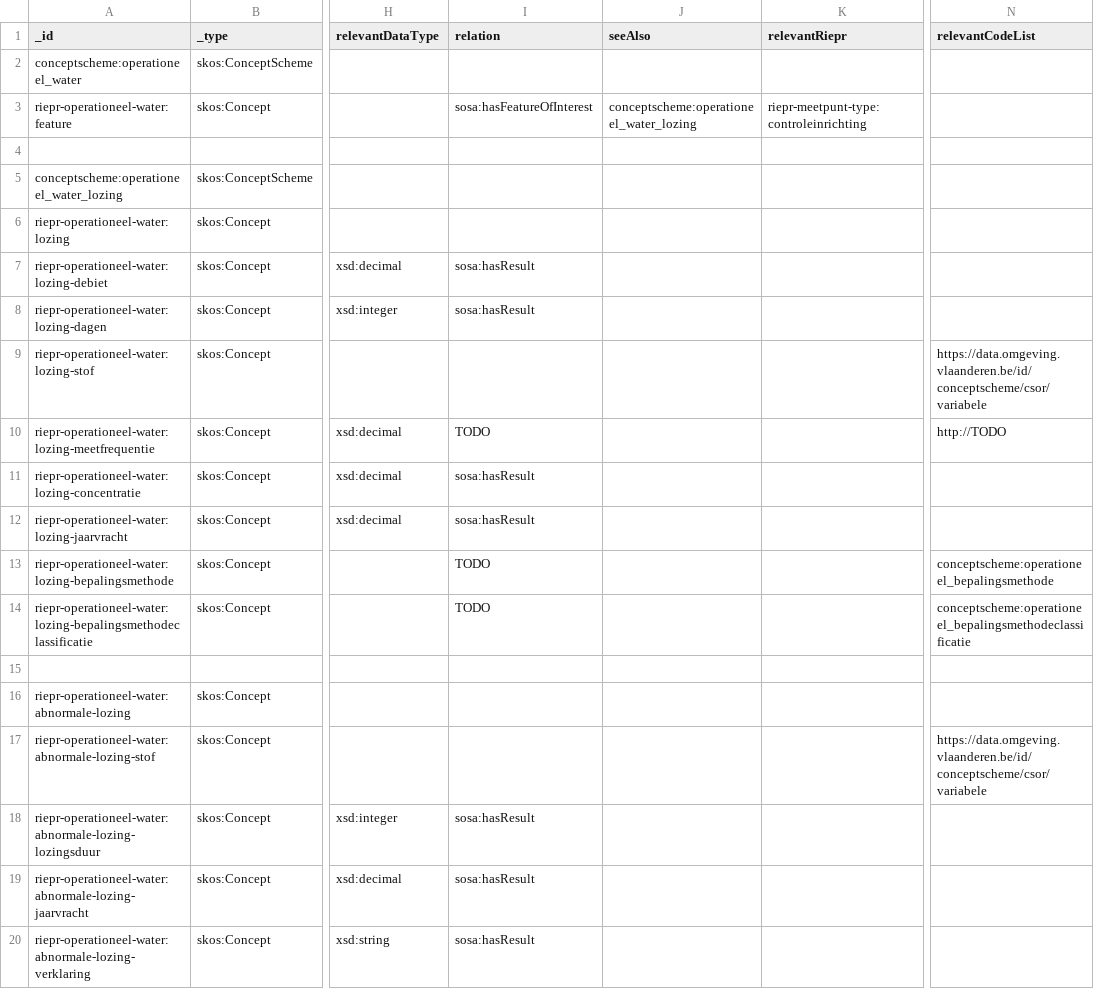
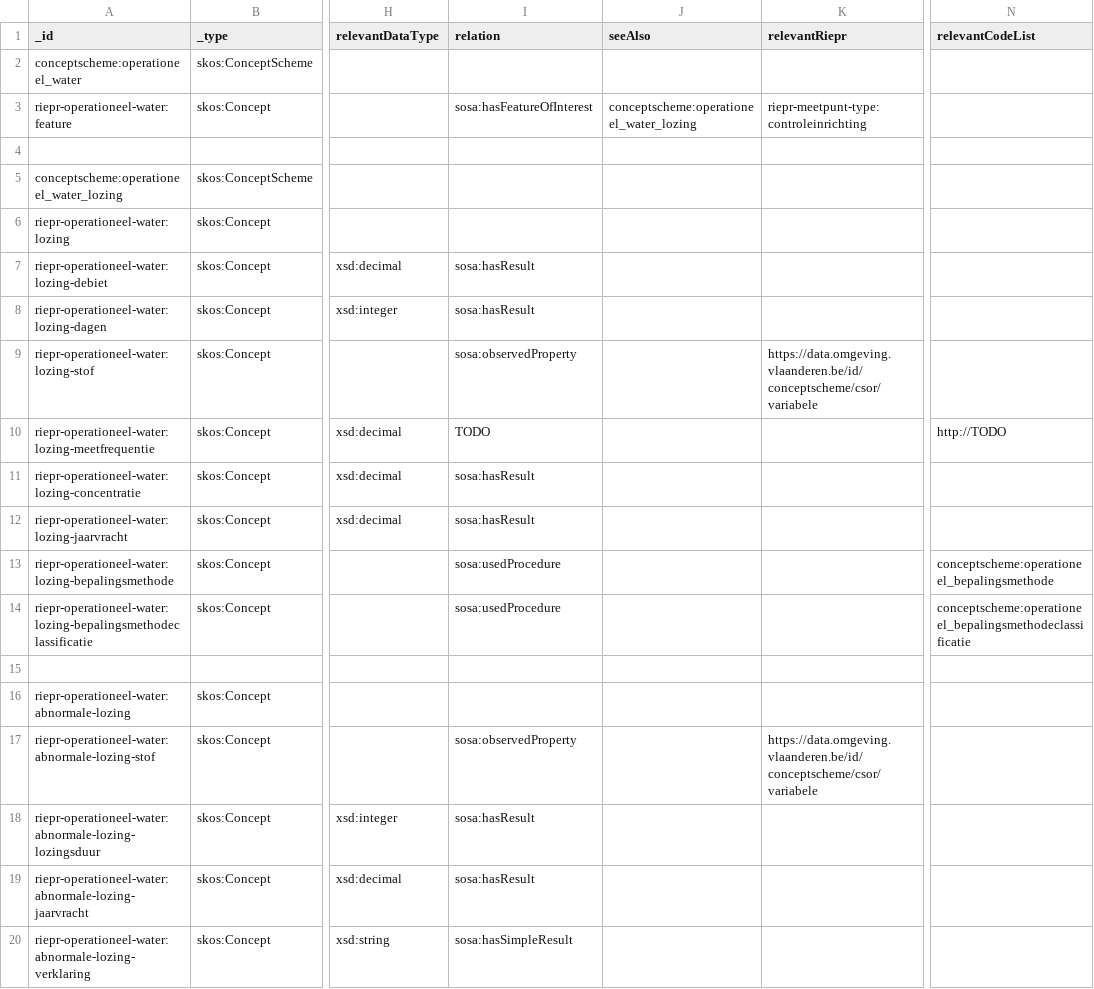
Before and after one commit to milieuinfo/codelijst-rie-iepr, a CSV file: src/source/operationeel_water.csv, drawn as a sheet; only a part is shown, gaps mark what is left out; the diff names each change by its address in the sheet, - before the commit and + after, or states it on an @@ line.

```diff
--- a/src/source/operationeel_water.csv
+++ b/src/source/operationeel_water.csv
-I9 (relation): (empty)
+I9 (relation): sosa:observedProperty
-K9 (relevantRiepr): (empty)
+K9 (relevantRiepr): https://data.omgeving.vlaanderen.be/id/conceptscheme/csor/variabele
-N9 (relevantCodeList): https://data.omgeving.vlaanderen.be/id/conceptscheme/csor/variabele
+N9 (relevantCodeList): (empty)
-I13:I14 (relation): TODO
+I13:I14 (relation): sosa:usedProcedure
-I17 (relation): (empty)
+I17 (relation): sosa:observedProperty
-K17 (relevantRiepr): (empty)
+K17 (relevantRiepr): https://data.omgeving.vlaanderen.be/id/conceptscheme/csor/variabele
-N17 (relevantCodeList): https://data.omgeving.vlaanderen.be/id/conceptscheme/csor/variabele
+N17 (relevantCodeList): (empty)
-I20 (relation): sosa:hasResult
+I20 (relation): sosa:hasSimpleResult
```
Also changed, not shown: src/source/operationeel_grondstoffen.csv, src/source/operationeel_grondwater.csv, 9 other files.
